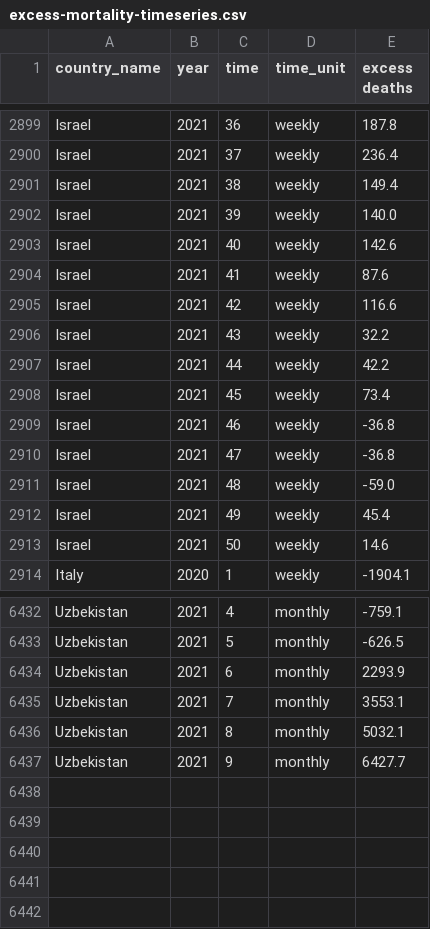
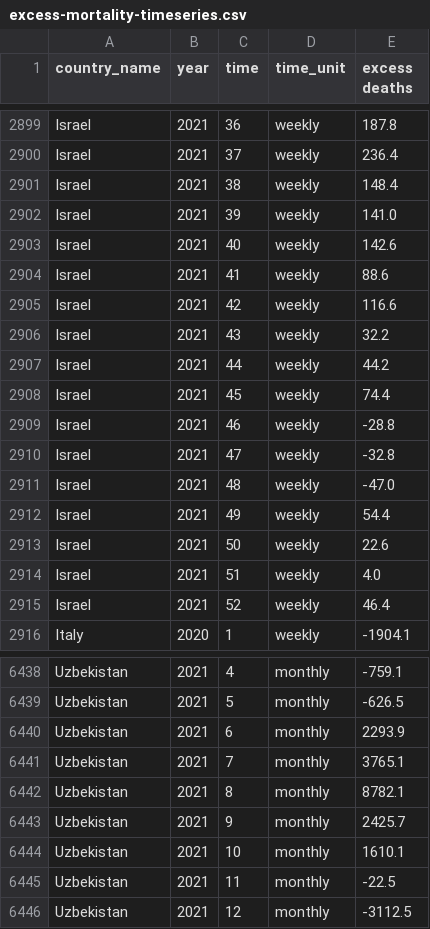
Before and after one commit to dkobak/excess-mortality, a CSV file: excess-mortality-timeseries.csv, drawn as a sheet; only a part is shown, gaps mark what is left out; the diff covers the shown part only.

Commit message:
WMD data update

```diff
--- a/excess-mortality-timeseries.csv
+++ b/excess-mortality-timeseries.csv
@@ -2900,15 +2900,17 @@ Israel,2021,36,weekly,187.8
 Israel,2021,37,weekly,236.4
-Israel,2021,38,weekly,149.4
-Israel,2021,39,weekly,140.0
+Israel,2021,38,weekly,148.4
+Israel,2021,39,weekly,141.0
 Israel,2021,40,weekly,142.6
-Israel,2021,41,weekly,87.6
+Israel,2021,41,weekly,88.6
 Israel,2021,42,weekly,116.6
 Israel,2021,43,weekly,32.2
-Israel,2021,44,weekly,42.2
-Israel,2021,45,weekly,73.4
-Israel,2021,46,weekly,-36.8
-Israel,2021,47,weekly,-36.8
-Israel,2021,48,weekly,-59.0
-Israel,2021,49,weekly,45.4
-Israel,2021,50,weekly,14.6
+Israel,2021,44,weekly,44.2
+Israel,2021,45,weekly,74.4
+Israel,2021,46,weekly,-28.8
+Israel,2021,47,weekly,-32.8
+Israel,2021,48,weekly,-47.0
+Israel,2021,49,weekly,54.4
+Israel,2021,50,weekly,22.6
+Israel,2021,51,weekly,4.0
+Israel,2021,52,weekly,46.4
 Italy,2020,1,weekly,-1904.1
@@ -6434,4 +6440,7 @@ Uzbekistan,2021,5,monthly,-626.5
 Uzbekistan,2021,6,monthly,2293.9
-Uzbekistan,2021,7,monthly,3553.1
-Uzbekistan,2021,8,monthly,5032.1
-Uzbekistan,2021,9,monthly,6427.7
+Uzbekistan,2021,7,monthly,3765.1
+Uzbekistan,2021,8,monthly,8782.1
+Uzbekistan,2021,9,monthly,2425.7
+Uzbekistan,2021,10,monthly,1610.1
+Uzbekistan,2021,11,monthly,-22.5
+Uzbekistan,2021,12,monthly,-3112.5
```
Also changed, not shown: 5 added rows, 1 removed row and 19 edited cells elsewhere in this file, excess-mortality-2020.csv, excess-mortality.csv, 30 other files.
